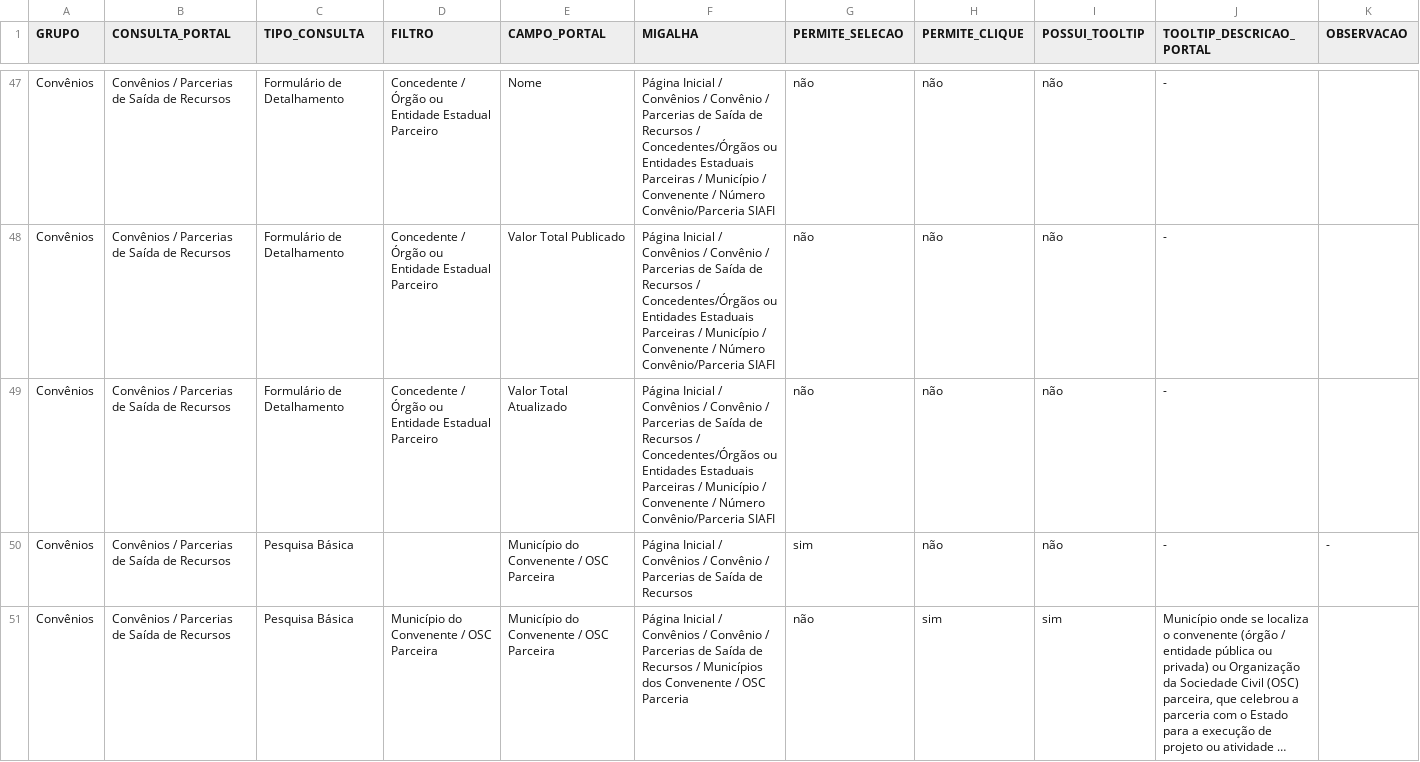
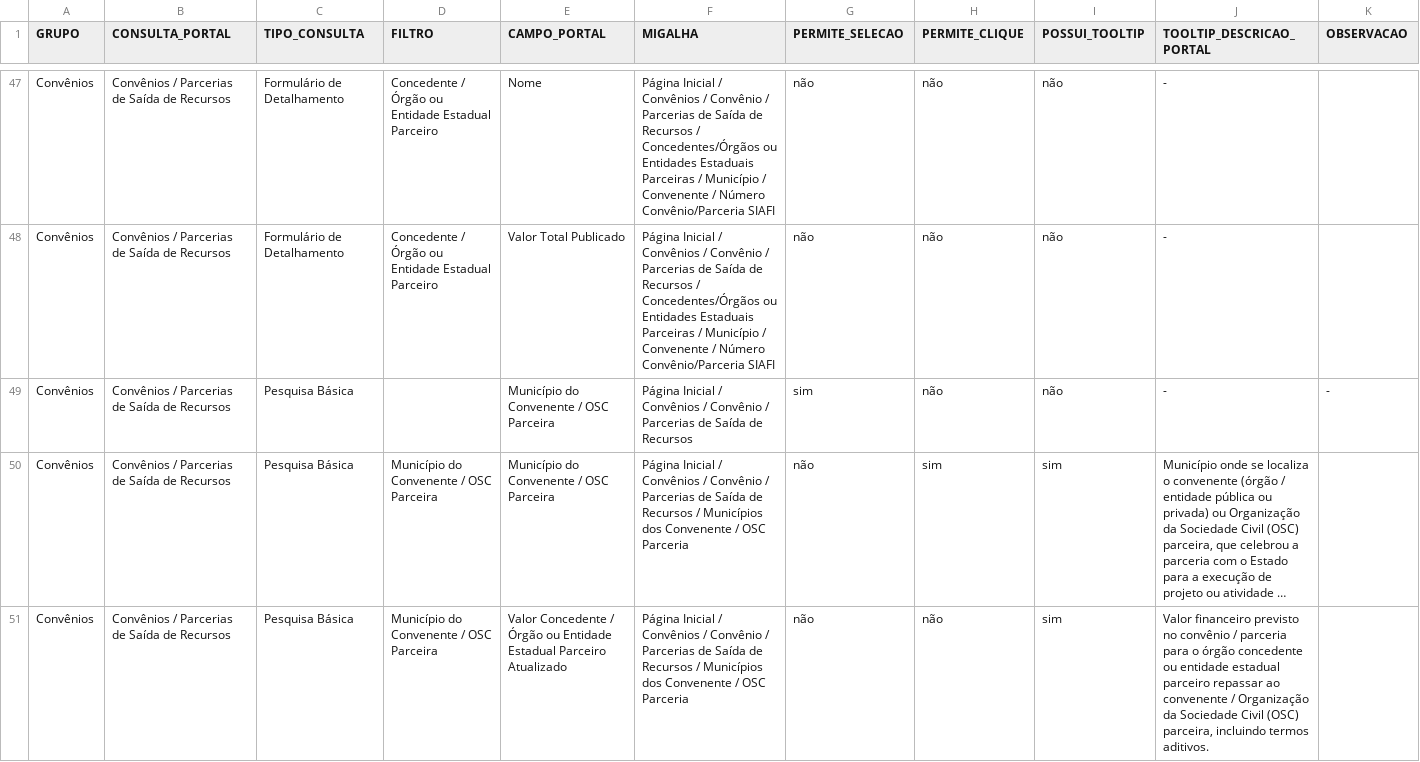
Before and after one commit to transparencia-mg/mapa-consultas-portal-transparencia, a CSV file: data/convenio-parceria-saida-recursos.csv, drawn as a sheet; only a part is shown, gaps mark what is left out; the shorter side is filled out with more unchanged rows; long unchanged cells end in …; rows hold the shown columns only; the diff names each change by its address in the sheet, - before the commit and + after, or states it on an @@ line.

Commit message:
deleta linha duplicada 49 'convenios-saida'

```diff
--- a/data/convenio-parceria-saida-recursos.csv
+++ b/data/convenio-parceria-saida-recursos.csv
-row 49: Convênios | Convênios / Parcerias de Saída de Recursos | Formulário de Detalhamento | Concedente / Órgão ou Entidade Estadual Parceiro | Valor Total Atualizado | Página Inicial / Convênios / Convênio / Parcerias de Saída de Recursos / Concedentes/Órgãos ou Entidades Estaduais Parceiras / Município / Convenente / Número Convênio/Parceria SIAFI | não | não | não | -
```
